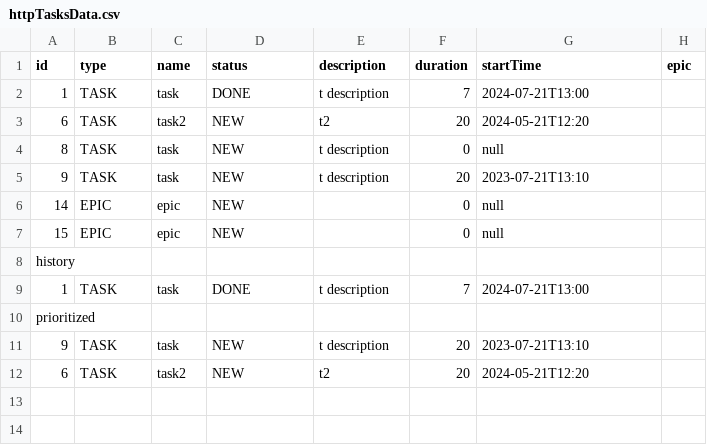
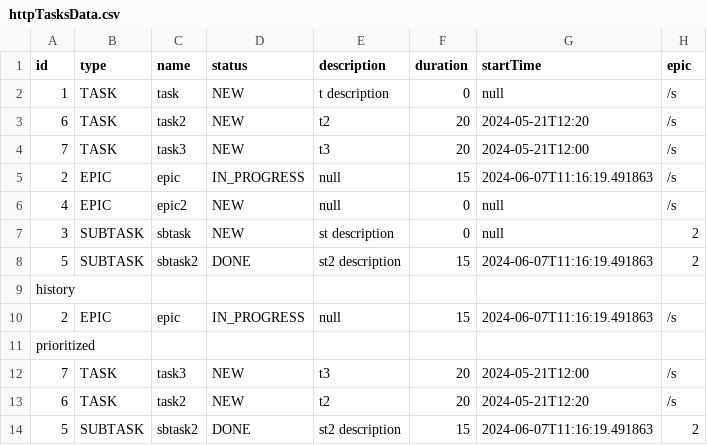
Before and after one commit to natalaly/java-kanban, a CSV file: resources/tasksDataFiles/httpTasksData.csv, drawn as a sheet.

```diff
--- a/resources/tasksDataFiles/httpTasksData.csv
+++ b/resources/tasksDataFiles/httpTasksData.csv
@@ -1,12 +1,14 @@
 id,type,name,status,description,duration,startTime,epic
-1,TASK,task,DONE,t description,7,2024-07-21T13:00,
-6,TASK,task2,NEW,t2,20,2024-05-21T12:20,
-8,TASK,task,NEW,t description,0,null,
-9,TASK,task,NEW,t description,20,2023-07-21T13:10,
-14,EPIC,epic,NEW,   ,0,null,
-15,EPIC,epic,NEW,   ,0,null,
+1,TASK,task,NEW,t description,0,null,/s
+6,TASK,task2,NEW,t2,20,2024-05-21T12:20,/s
+7,TASK,task3,NEW,t3,20,2024-05-21T12:00,/s
+2,EPIC,epic,IN_PROGRESS,null,15,2024-06-07T11:16:19.491863,/s
+4,EPIC,epic2,NEW,null,0,null,/s
+3,SUBTASK,sbtask,NEW,st description,0,null,2
+5,SUBTASK,sbtask2,DONE,st2 description,15,2024-06-07T11:16:19.491863,2
 history
-1,TASK,task,DONE,t description,7,2024-07-21T13:00,
+2,EPIC,epic,IN_PROGRESS,null,15,2024-06-07T11:16:19.491863,/s
 prioritized
-9,TASK,task,NEW,t description,20,2023-07-21T13:10,
-6,TASK,task2,NEW,t2,20,2024-05-21T12:20,
+7,TASK,task3,NEW,t3,20,2024-05-21T12:00,/s
+6,TASK,task2,NEW,t2,20,2024-05-21T12:20,/s
+5,SUBTASK,sbtask2,DONE,st2 description,15,2024-06-07T11:16:19.491863,2
```
Also changed, not shown: 5 other files.
